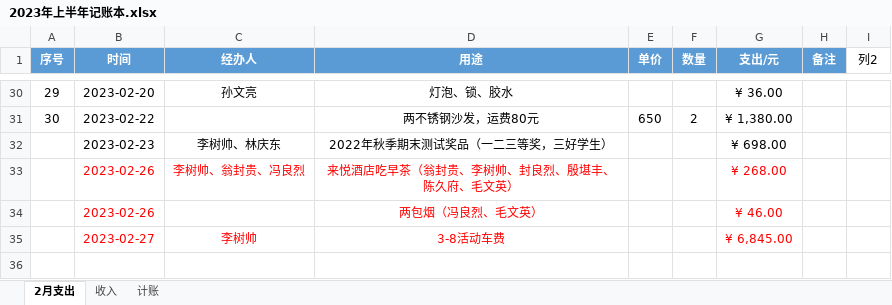
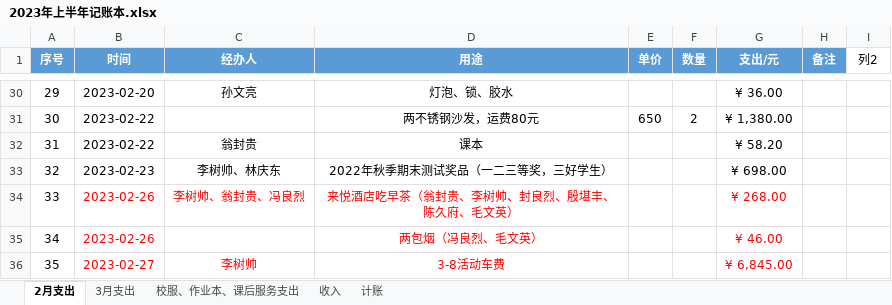
Before and after one commit to 2663481911/counts, an Excel workbook: 2023年上半年/2023年上半年记账本.xlsx, sheet 2月支出, drawn as a sheet; only a part is shown, gaps mark what is left out; values as stored, in another font and other column widths than the file's, no borders; table styles not drawn; addresses are those after the commit; the diff names each change by its address in the sheet, - before the commit and + after, or states it on an @@ line.

```diff
--- a/2023年上半年/2023年上半年记账本.xlsx (sheet 2月支出)
+++ b/2023年上半年/2023年上半年记账本.xlsx (sheet 2月支出)
+sheet tab: 3月支出
+sheet tab: 校服、作业本、课后服务支出
+row 32: 31 | 2023-02-22 | 翁封贵 | 课本 |  |  | ¥ 58.20
@@ column A (序号) renumbered from row 33 down @@
```
Also changed, not shown: sheet 计账, sheet 收入, 1 other file.
